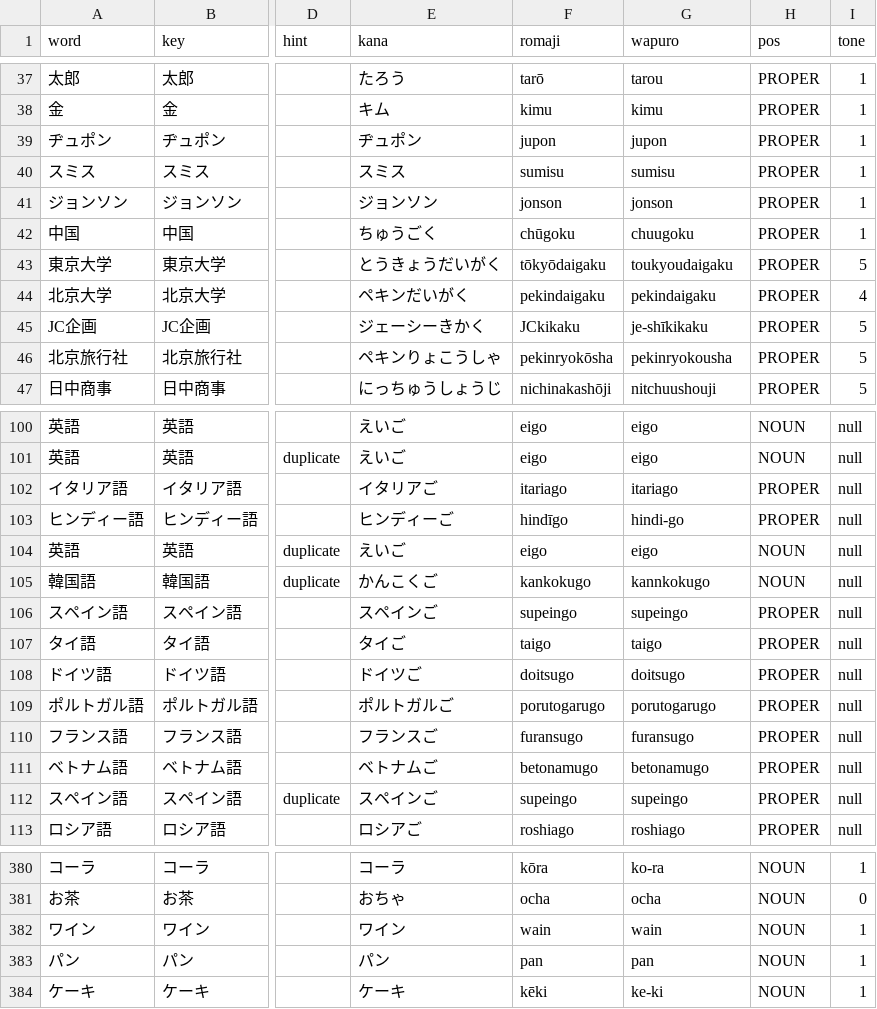
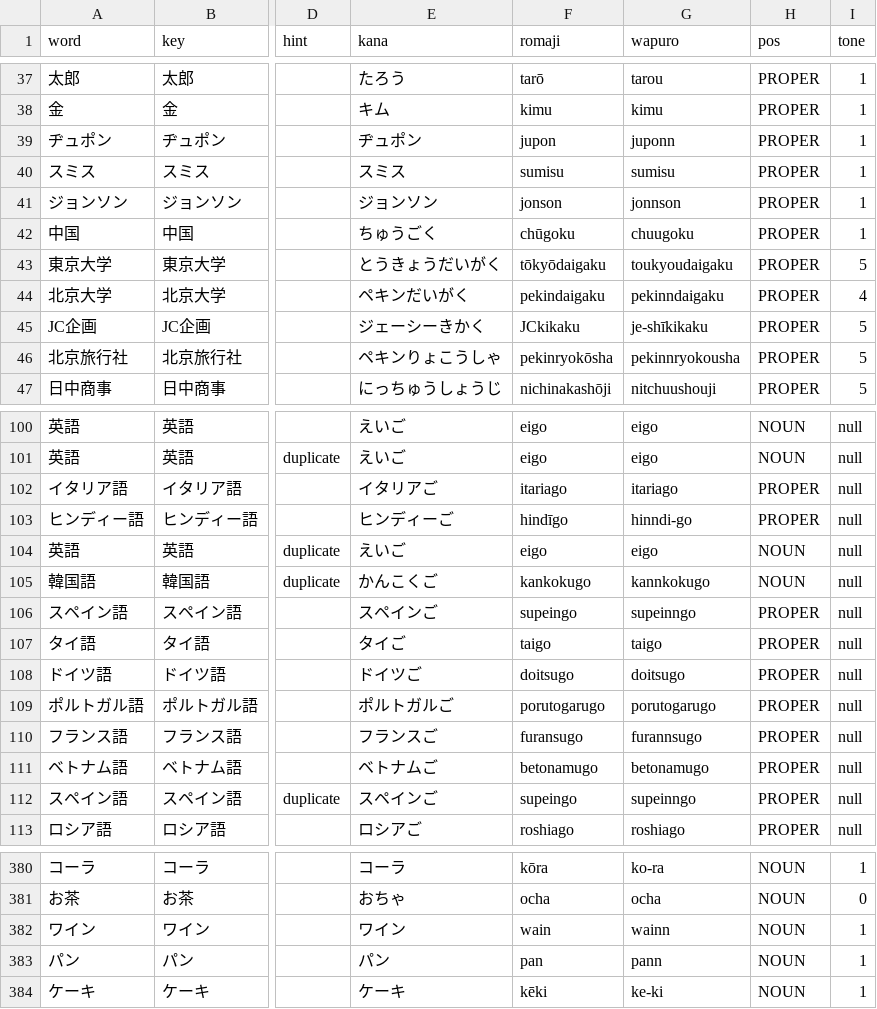
Before and after one commit to poifuture/poigoi, a CSV file: app/spider/BiaozhunRibenyuValidate.csv, drawn as a sheet; only a part is shown, gaps mark what is left out; the diff covers the shown part only; the diff names each change by its address in the sheet, - before the commit and + after, or states it on an @@ line.

Commit message:
Fix katakana wapuro

```diff
--- a/app/spider/BiaozhunRibenyuValidate.csv
+++ b/app/spider/BiaozhunRibenyuValidate.csv
-G39 (wapuro): jupon
+G39 (wapuro): juponn
-G41 (wapuro): jonson
+G41 (wapuro): jonnson
-G44 (wapuro): pekindaigaku
+G44 (wapuro): pekinndaigaku
-G46 (wapuro): pekinryokousha
+G46 (wapuro): pekinnryokousha
-G103 (wapuro): hindi-go
+G103 (wapuro): hinndi-go
-G106 (wapuro): supeingo
+G106 (wapuro): supeinngo
-G110 (wapuro): furansugo
+G110 (wapuro): furannsugo
-G112 (wapuro): supeingo
+G112 (wapuro): supeinngo
-G382 (wapuro): wain
+G382 (wapuro): wainn
-G383 (wapuro): pan
+G383 (wapuro): pann
```
Also changed, not shown: 28 edited cells elsewhere in this file, 3 other files.
